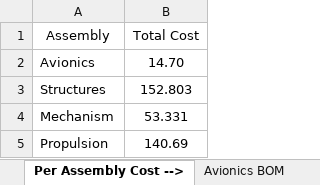
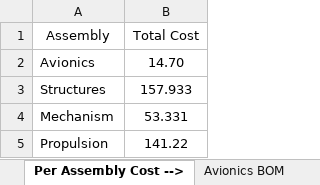
Before and after one commit to HudsonReynolds/451-DBF-Team01, an Excel workbook: CostBreakdown.xlsx, sheet Per Assembly Cost -->, drawn as a sheet; values as stored, in another font and other column widths than the file's, no borders; the diff names each change by its address in the sheet, - before the commit and + after, or states it on an @@ line.

```diff
--- a/CostBreakdown.xlsx (sheet Per Assembly Cost -->)
+++ b/CostBreakdown.xlsx (sheet Per Assembly Cost -->)
-B3 (Total Cost): 152.803
+B3 (Total Cost): 157.933
-B5 (Total Cost): 140.69
+B5 (Total Cost): 141.22
```
Also changed, not shown: sheet Structures BOM, sheet Propulsion BOM, sheet Aircraft Cost Grand Total.
